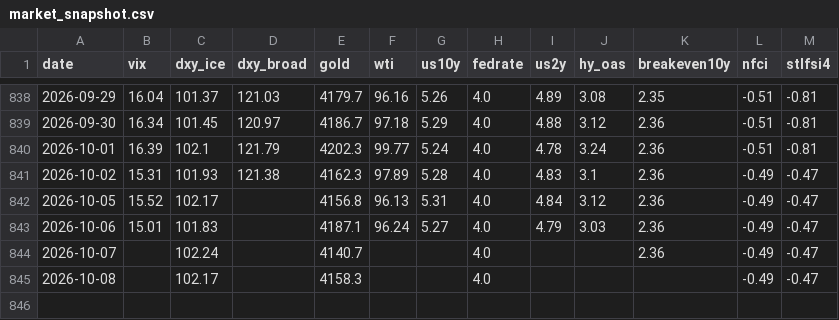
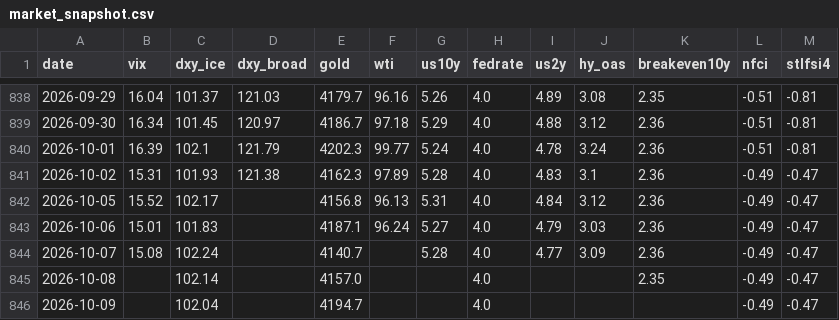
Before and after one commit to hshs9413-gif/narrative-tracker, a CSV file: docs/data/market_snapshot.csv, drawn as a sheet; only a part is shown, gaps mark what is left out.

```diff
--- a/docs/data/market_snapshot.csv
+++ b/docs/data/market_snapshot.csv
@@ -843,3 +843,4 @@ date,vix,dxy_ice,dxy_broad,gold,wti,us10y,fedrate,us2y,hy_oas,breakeven10y,nfci,
 2026-10-06,15.01,101.83,,4187.1,96.24,5.27,4.0,4.79,3.03,2.36,-0.49,-0.47
-2026-10-07,,102.24,,4140.7,,,4.0,,,2.36,-0.49,-0.47
-2026-10-08,,102.17,,4158.3,,,4.0,,,,-0.49,-0.47
+2026-10-07,15.08,102.24,,4140.7,,5.28,4.0,4.77,3.09,2.36,-0.49,-0.47
+2026-10-08,,102.14,,4157.0,,,4.0,,,2.35,-0.49,-0.47
+2026-10-09,,102.04,,4194.7,,,4.0,,,,-0.49,-0.47
```
Also changed, not shown: docs/data/attention.csv, docs/data/regime_log.csv, 2 other files.
